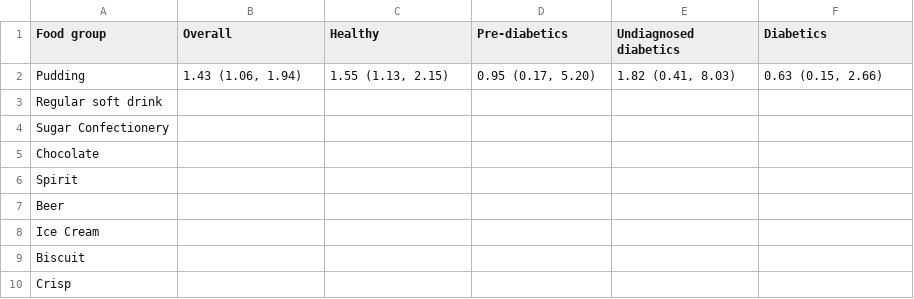
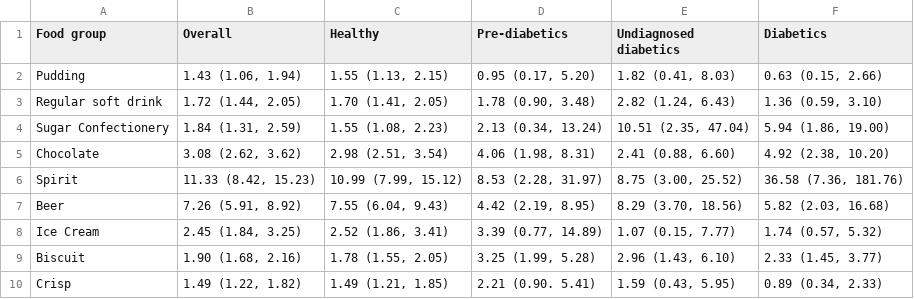
Before and after one commit to winterwang/TestReDOC, a CSV file: table/FoodTimeDM_bmiadjusted.csv, drawn as a sheet.

Commit message:
new table added for bmi adjusted table 2

```diff
--- a/table/FoodTimeDM_bmiadjusted.csv
+++ b/table/FoodTimeDM_bmiadjusted.csv
@@ -2,9 +2,9 @@
 Pudding,"1.43 (1.06, 1.94)","1.55 (1.13, 2.15)","0.95 (0.17, 5.20)","1.82 (0.41, 8.03)","0.63 (0.15, 2.66)"
-Regular soft drink,,,,,
-Sugar Confectionery,,,,,
-Chocolate,,,,,
-Spirit,,,,,
-Beer,,,,,
-Ice Cream,,,,,
-Biscuit,,,,,
-Crisp,,,,,
+Regular soft drink,"1.72 (1.44, 2.05)","1.70 (1.41, 2.05)","1.78 (0.90, 3.48)","2.82 (1.24, 6.43)","1.36 (0.59, 3.10)"
+Sugar Confectionery,"1.84 (1.31, 2.59)","1.55 (1.08, 2.23)","2.13 (0.34, 13.24)","10.51 (2.35, 47.04)","5.94 (1.86, 19.00)"
+Chocolate,"3.08 (2.62, 3.62)","2.98 (2.51, 3.54)","4.06 (1.98, 8.31)","2.41 (0.88, 6.60)","4.92 (2.38, 10.20)"
+Spirit,"11.33 (8.42, 15.23)","10.99 (7.99, 15.12)","8.53 (2.28, 31.97)","8.75 (3.00, 25.52)","36.58 (7.36, 181.76)"
+Beer,"7.26 (5.91, 8.92)","7.55 (6.04, 9.43)","4.42 (2.19, 8.95)","8.29 (3.70, 18.56)","5.82 (2.03, 16.68)"
+Ice Cream,"2.45 (1.84, 3.25)","2.52 (1.86, 3.41)","3.39 (0.77, 14.89)","1.07 (0.15, 7.77)","1.74 (0.57, 5.32)"
+Biscuit,"1.90 (1.68, 2.16)","1.78 (1.55, 2.05)","3.25 (1.99, 5.28)","2.96 (1.43, 6.10)","2.33 (1.45, 3.77)"
+Crisp,"1.49 (1.22, 1.82)","1.49 (1.21, 1.85)",2.21 (0.90. 5.41),"1.59 (0.43, 5.95)","0.89 (0.34, 2.33)"
```
Also changed, not shown: table/FoodTimeDM.csv, 1 other file.
